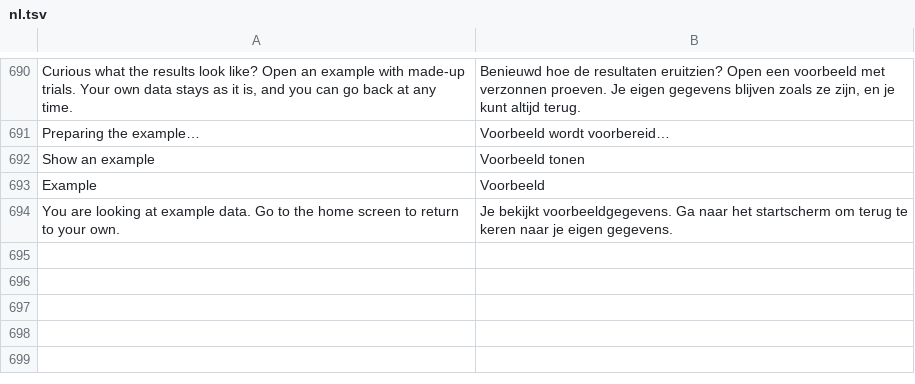
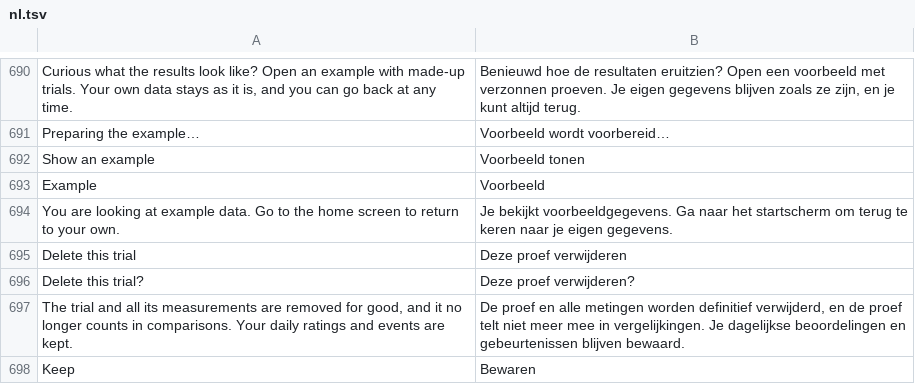
Before and after one commit to franssenm/tremolo, a TSV file: shared/src/main/resources/i18n/nl.tsv, drawn as a sheet; only a part is shown, gaps mark what is left out.

```diff
--- a/shared/src/main/resources/i18n/nl.tsv
+++ b/shared/src/main/resources/i18n/nl.tsv
@@ -694 +694,5 @@ Example	Voorbeeld
 You are looking at example data. Go to the home screen to return to your own.	Je bekijkt voorbeeldgegevens. Ga naar het startscherm om terug te keren naar je eigen gegevens.
+Delete this trial	Deze proef verwijderen
+Delete this trial?	Deze proef verwijderen?
+The trial and all its measurements are removed for good, and it no longer counts in comparisons. Your daily ratings and events are kept.	De proef en alle metingen worden definitief verwijderd, en de proef telt niet meer mee in vergelijkingen. Je dagelijkse beoordelingen en gebeurtenissen blijven bewaard.
+Keep	Bewaren
```
Also changed, not shown: 3 other files.
